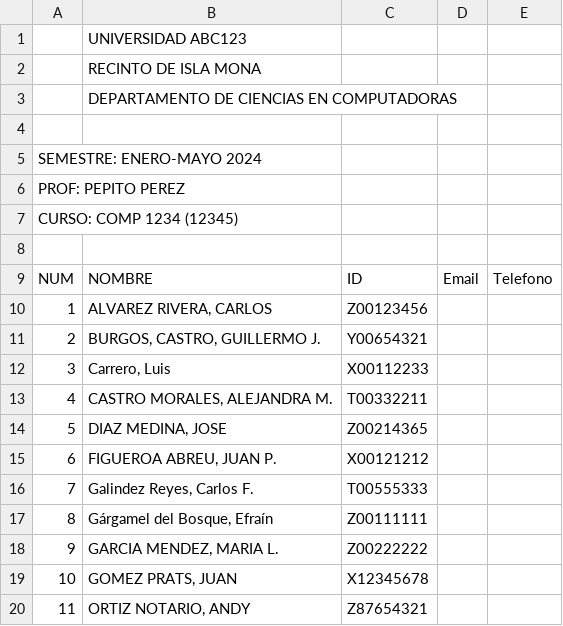
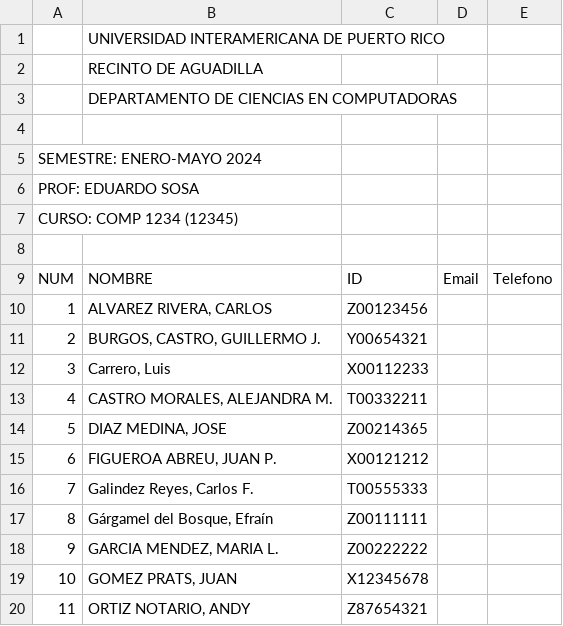
Before and after one commit to wakkoTheWarner/newProyectoTeam3, a CSV file: Resources/Output/ejemploDatos.csv, drawn as a sheet.

```diff
--- a/Resources/Output/ejemploDatos.csv
+++ b/Resources/Output/ejemploDatos.csv
@@ -1,3 +1,3 @@
-,UNIVERSIDAD ABC123
-,RECINTO DE ISLA MONA
+,UNIVERSIDAD INTERAMERICANA DE PUERTO RICO
+,RECINTO DE AGUADILLA
 ,DEPARTAMENTO DE CIENCIAS EN COMPUTADORAS
@@ -5,3 +5,3 @@
 SEMESTRE: ENERO-MAYO 2024
-PROF: PEPITO PEREZ
+PROF: EDUARDO SOSA
 CURSO: COMP 1234  (12345)
```
Also changed, not shown: 16 other files.
